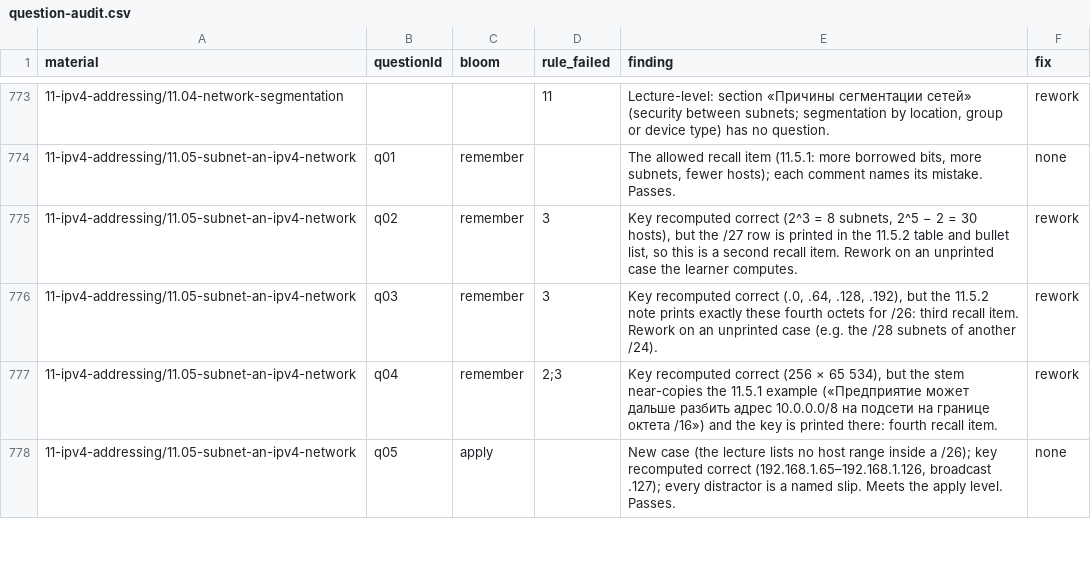
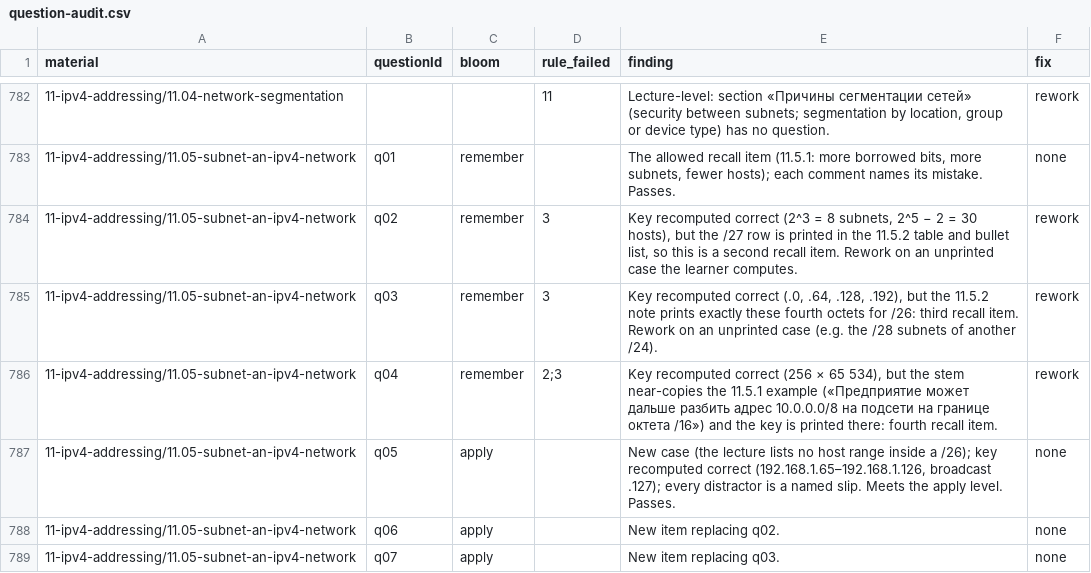
Before and after one commit to nsalab-tmn/learn-ccna1, a CSV file: audit/question-audit.csv, drawn as a sheet; only a part is shown, gaps mark what is left out; the diff covers the shown part only; the diff names each change by its address in the sheet, - before the commit and + after, or states it on an @@ line.

```diff
--- a/audit/question-audit.csv
+++ b/audit/question-audit.csv
+row 788: 11-ipv4-addressing/11.05-subnet-an-ipv4-network | q06 | apply |  | New item replacing q02. | none
+row 789: 11-ipv4-addressing/11.05-subnet-an-ipv4-network | q07 | apply |  | New item replacing q03. | none
```
Also changed, not shown: 20 added rows elsewhere in this file, 10 other files.
